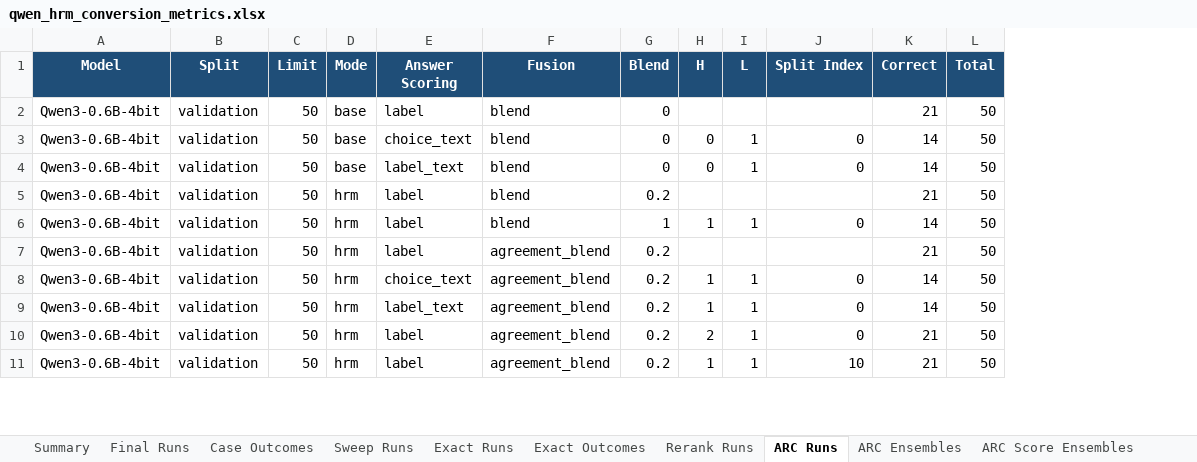
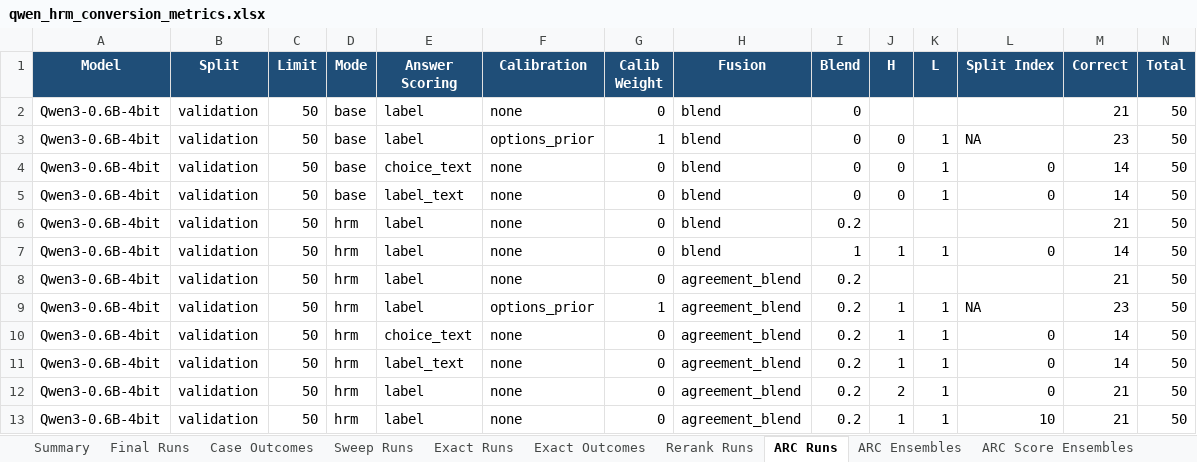
Before and after one commit to Aryagm/HRM-Text, an Excel workbook: outputs/qwen_hrm_metrics/qwen_hrm_conversion_metrics.xlsx, sheet ARC Runs, drawn as a sheet; only a part is shown; values as stored, in another font and other column widths than the file's, no borders; addresses are those after the commit; rows hold the shown columns only; the diff covers the shown part only; the diff names each change by its address in the sheet, - before the commit and + after, or states it on an @@ line.

Commit message:
Add calibrated ARC scoring for Qwen HRM

```diff
--- a/outputs/qwen_hrm_metrics/qwen_hrm_conversion_metrics.xlsx (sheet ARC Runs)
+++ b/outputs/qwen_hrm_metrics/qwen_hrm_conversion_metrics.xlsx (sheet ARC Runs)
+column F (Calibration), row 2: none; rows 4-8: all none; rows 10-13: all none
+column G (Calib Weight), row 2: 0; rows 4-8: all 0; rows 10-13: all 0
+row 3: Qwen3-0.6B-4bit | validation | 50 | base | label | options_prior | 1 | blend | 0 | 0 | 1 | NA | 23 | 50
+row 9: Qwen3-0.6B-4bit | validation | 50 | hrm | label | options_prior | 1 | agreement_blend | 0.2 | 1 | 1 | NA | 23 | 50
```
Also changed, not shown: 11 added rows elsewhere in this sheet, sheet Notes, 16 other files.
